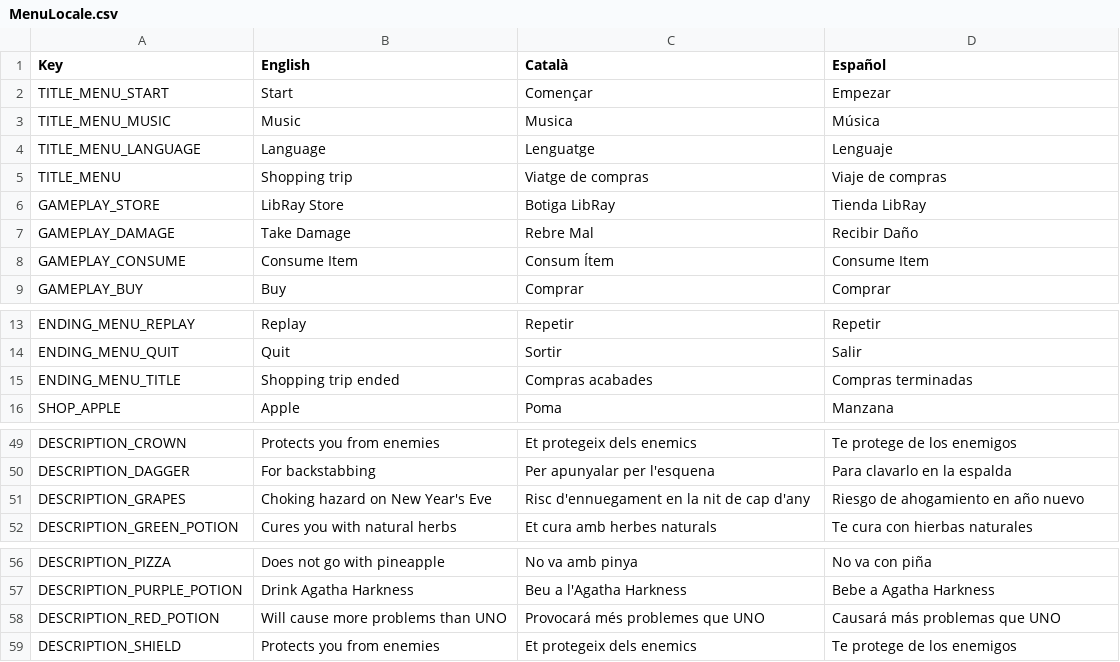
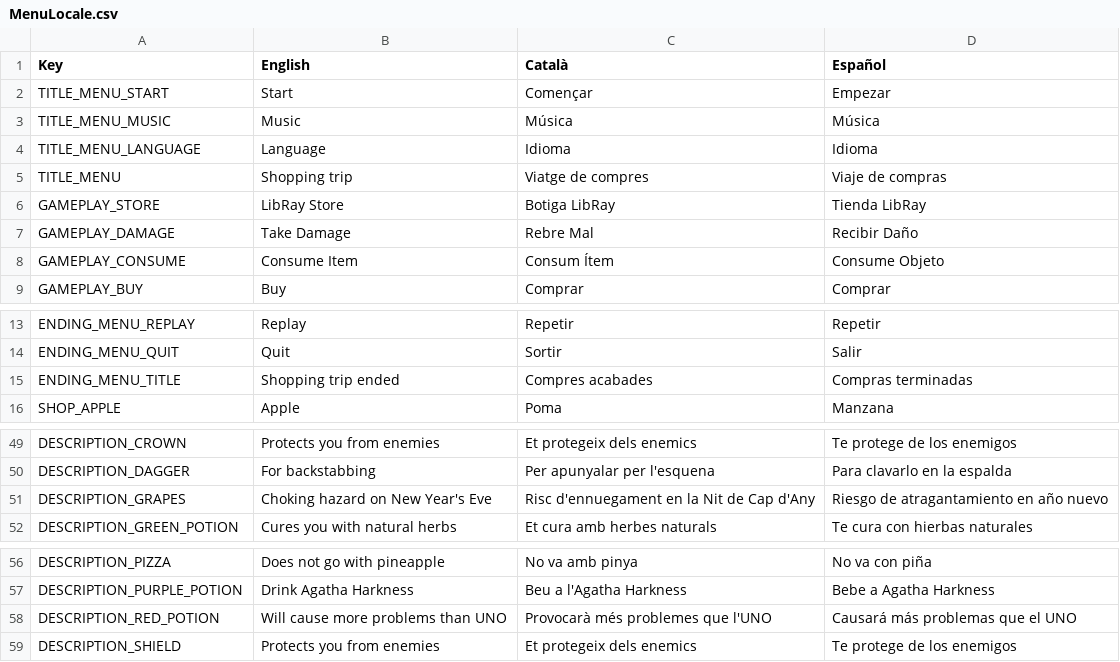
Before and after one commit to Lex-77-7/ShoppingGame, a CSV file: Assets/Locale/MenuLocale.csv, drawn as a sheet; only a part is shown, gaps mark what is left out.

```diff
--- a/Assets/Locale/MenuLocale.csv
+++ b/Assets/Locale/MenuLocale.csv
@@ -2,8 +2,8 @@ Key;English;Català;Español
 TITLE_MENU_START;Start;Començar;Empezar
-TITLE_MENU_MUSIC;Music;Musica;Música
-TITLE_MENU_LANGUAGE;Language;Lenguatge;Lenguaje
-TITLE_MENU;Shopping trip;Viatge de compras;Viaje de compras
+TITLE_MENU_MUSIC;Music;Música;Música
+TITLE_MENU_LANGUAGE;Language;Idioma;Idioma
+TITLE_MENU;Shopping trip;Viatge de compres;Viaje de compras
 GAMEPLAY_STORE;LibRay Store;Botiga LibRay;Tienda LibRay
 GAMEPLAY_DAMAGE;Take Damage;Rebre Mal;Recibir Daño
-GAMEPLAY_CONSUME;Consume Item;Consum Ítem;Consume Item
+GAMEPLAY_CONSUME;Consume Item;Consum Ítem;Consume Objeto
 GAMEPLAY_BUY;Buy;Comprar;Comprar
@@ -14,3 +14,3 @@ ENDING_MENU_REPLAY;Replay;Repetir;Repetir
 ENDING_MENU_QUIT;Quit;Sortir;Salir
-ENDING_MENU_TITLE;Shopping trip ended;Compras acabades;Compras terminadas
+ENDING_MENU_TITLE;Shopping trip ended;Compres acabades;Compras terminadas
 SHOP_APPLE;Apple;Poma;Manzana
@@ -50,3 +50,3 @@ DESCRIPTION_CROWN;Protects you from enemies;Et protegeix dels enemics;Te protege
 DESCRIPTION_DAGGER;For backstabbing;Per apunyalar per l'esquena;Para clavarlo en la espalda
-DESCRIPTION_GRAPES;Choking hazard on New Year's Eve;Risc d'ennuegament en la nit de cap d'any;Riesgo de ahogamiento en año nuevo
+DESCRIPTION_GRAPES;Choking hazard on New Year's Eve;Risc d'ennuegament en la Nit de Cap d'Any;Riesgo de atragantamiento en año nuevo
 DESCRIPTION_GREEN_POTION;Cures you with natural herbs;Et cura amb herbes naturals;Te cura con hierbas naturales
@@ -57,3 +57,3 @@ DESCRIPTION_PIZZA;Does not go with pineapple;No va amb pinya;No va con piña
 DESCRIPTION_PURPLE_POTION;Drink Agatha Harkness;Beu a l'Agatha Harkness;Bebe a Agatha Harkness
-DESCRIPTION_RED_POTION;Will cause more problems than UNO;Provocará més problemes que UNO;Causará más problemas que UNO
+DESCRIPTION_RED_POTION;Will cause more problems than UNO;Provocarà més problemes que l'UNO;Causará más problemas que el UNO
 DESCRIPTION_SHIELD;Protects you from enemies;Et protegeix dels enemics;Te protege de los enemigos
```
Also changed, not shown: 21 other files.
